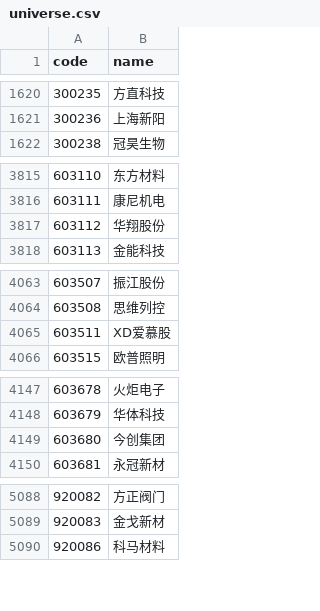
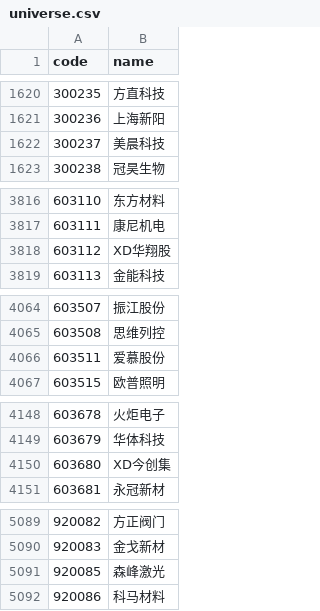
Before and after one commit to haiNono/market-dashboard, a CSV file: data/universe.csv, drawn as a sheet; only a part is shown, gaps mark what is left out; the diff covers the shown part only.

```diff
--- a/data/universe.csv
+++ b/data/universe.csv
@@ -1621,2 +1621,3 @@
 300236,上海新阳
+300237,美晨科技
 300238,冠昊生物
@@ -3816,3 +3817,3 @@
 603111,康尼机电
-603112,华翔股份
+603112,XD华翔股
 603113,金能科技
@@ -4064,3 +4065,3 @@
 603508,思维列控
-603511,XD爱慕股
+603511,爱慕股份
 603515,欧普照明
@@ -4148,3 +4149,3 @@
 603679,华体科技
-603680,今创集团
+603680,XD今创集
 603681,永冠新材
@@ -5089,2 +5090,3 @@
 920083,金戈新材
+920085,森峰激光
 920086,科马材料
```
Also changed, not shown: 2 edited cells elsewhere in this file, data/option_pcr.csv, data/sector_云服务器.csv, 12 other files.
